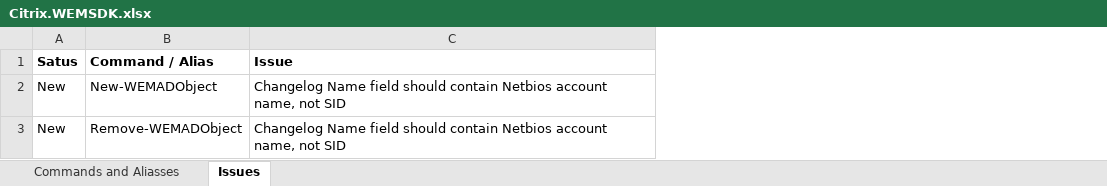
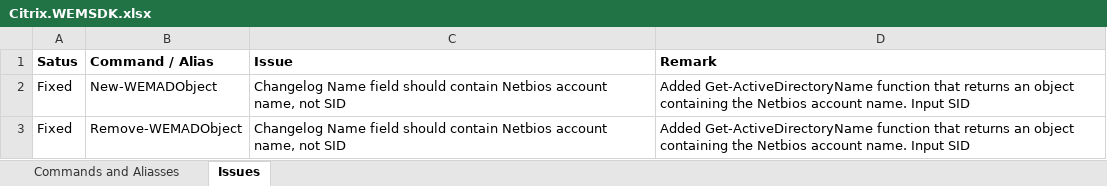
Before and after one commit to msfreaks/Citrix.WEMSDK, an Excel workbook: Citrix.WEMSDK.xlsx, sheet Issues, drawn as a sheet; values as stored, in another font and other column widths than the file's, no borders; the diff names each change by its address in the sheet, - before the commit and + after, or states it on an @@ line.

Commit message:
WEMADObject functions completed

```diff
--- a/Citrix.WEMSDK.xlsx (sheet Issues)
+++ b/Citrix.WEMSDK.xlsx (sheet Issues)
+column D (Remark), rows 2-3: Added Get-ActiveDirectoryName function that returns an object containing the Netbios account name. Input SID | Added Get-ActiveDirectoryName function that returns an object containing the Netbios account name. Input SID
-A2:A3 (Satus): New
+A2:A3 (Satus): Fixed
```
Also changed, not shown: sheet Commands and Aliasses, 5 other files.
